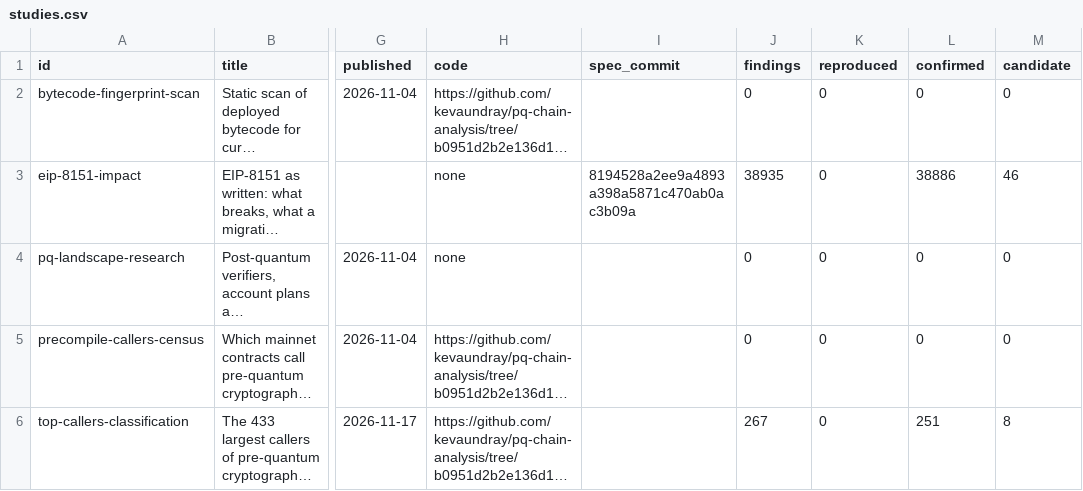
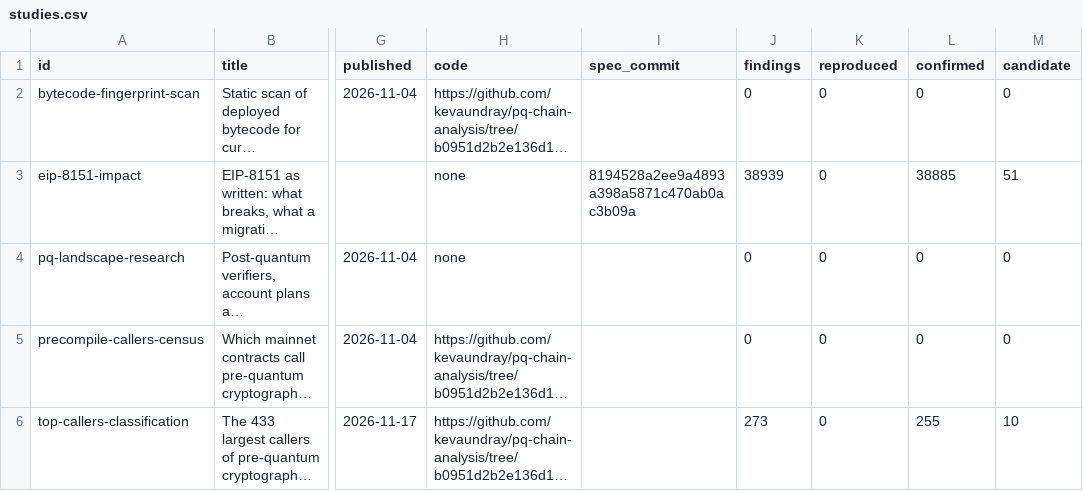
Before and after one commit to CPerezz/pq-chain-analysis, a CSV file: generated/studies.csv, drawn as a sheet; only a part is shown, gaps mark what is left out; long unchanged cells end in …; the diff names each change by its address in the sheet, - before the commit and + after, or states it on an @@ line.

```diff
--- a/generated/studies.csv
+++ b/generated/studies.csv
-J3 (findings): 38935
+J3 (findings): 38939
-L3 (confirmed): 38886
+L3 (confirmed): 38885
-M3 (candidate): 46
+M3 (candidate): 51
-J6 (findings): 267
+J6 (findings): 273
-L6 (confirmed): 251
+L6 (confirmed): 255
-M6 (candidate): 8
+M6 (candidate): 10
```
Also changed, not shown: generated/projects.csv, 48 other files.
